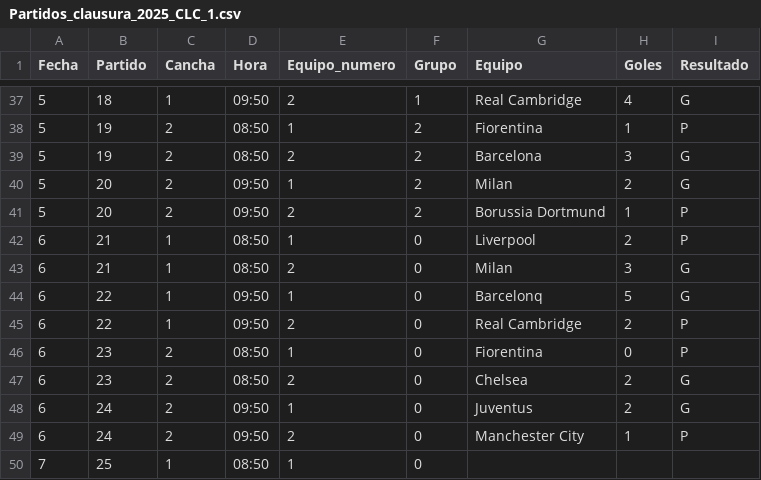
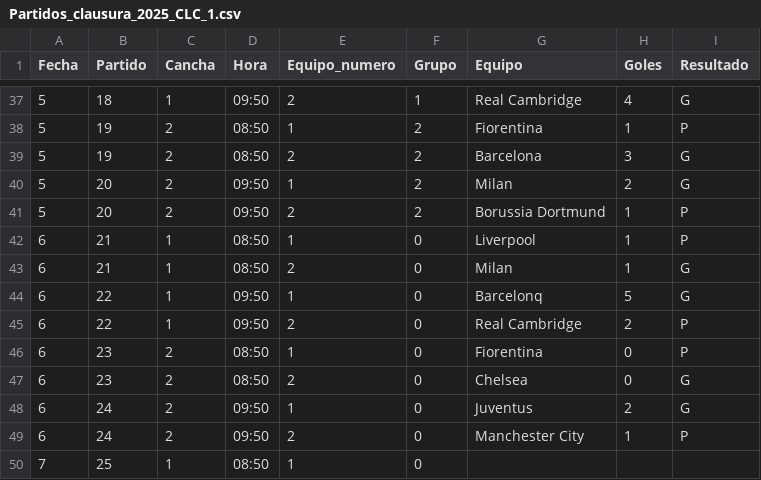
Before and after one commit to jsaraviadrago/verbose-system, a CSV file: Partidos_clausura_2025_CLC_1.csv, drawn as a sheet; only a part is shown, gaps mark what is left out.

Commit message:
Update Partidos_clausura_2025_CLC_1.csv

```diff
--- a/Partidos_clausura_2025_CLC_1.csv
+++ b/Partidos_clausura_2025_CLC_1.csv
@@ -41,4 +41,4 @@ Fecha,Partido,Cancha,Hora,Equipo_numero,Grupo,Equipo,Goles,Resultado,,
 5,20,2,09:50,2,2,Borussia Dortmund,1,P,,
-6,21,1,08:50,1,0,Liverpool,2,P,,
-6,21,1,08:50,2,0,Milan,3,G,,
+6,21,1,08:50,1,0,Liverpool,1,P,,
+6,21,1,08:50,2,0,Milan,1,G,,
 6,22,1,09:50,1,0,Barcelonq,5,G,,
@@ -46,3 +46,3 @@ Fecha,Partido,Cancha,Hora,Equipo_numero,Grupo,Equipo,Goles,Resultado,,
 6,23,2,08:50,1,0,Fiorentina,0,P,,
-6,23,2,08:50,2,0,Chelsea,2,G,,
+6,23,2,08:50,2,0,Chelsea,0,G,,
 6,24,2,09:50,1,0,Juventus,2,G,,
```
